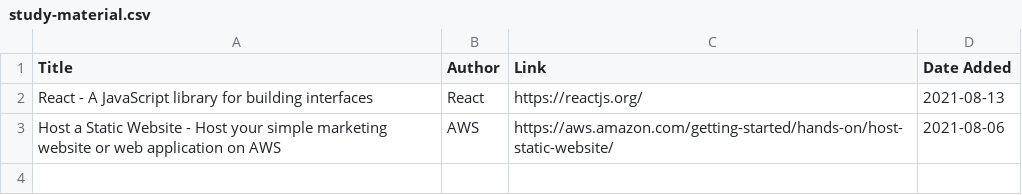
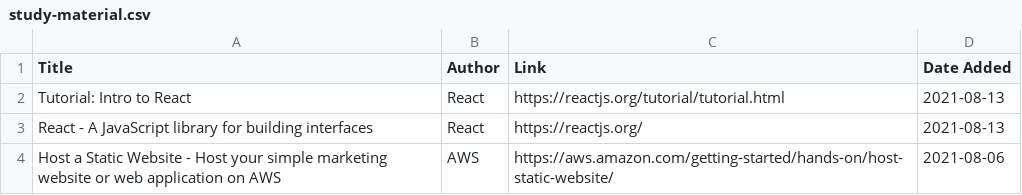
Before and after one commit to JulieAnneTran/deschercheurs, a CSV file: study-material.csv, drawn as a sheet; the diff names each change by its address in the sheet, - before the commit and + after, or states it on an @@ line.

Commit message:
Update study-material.csv

```diff
--- a/study-material.csv
+++ b/study-material.csv
+row 2: Tutorial: Intro to React | React | https://reactjs.org/tutorial/tutorial.html | 2021-08-13
```
